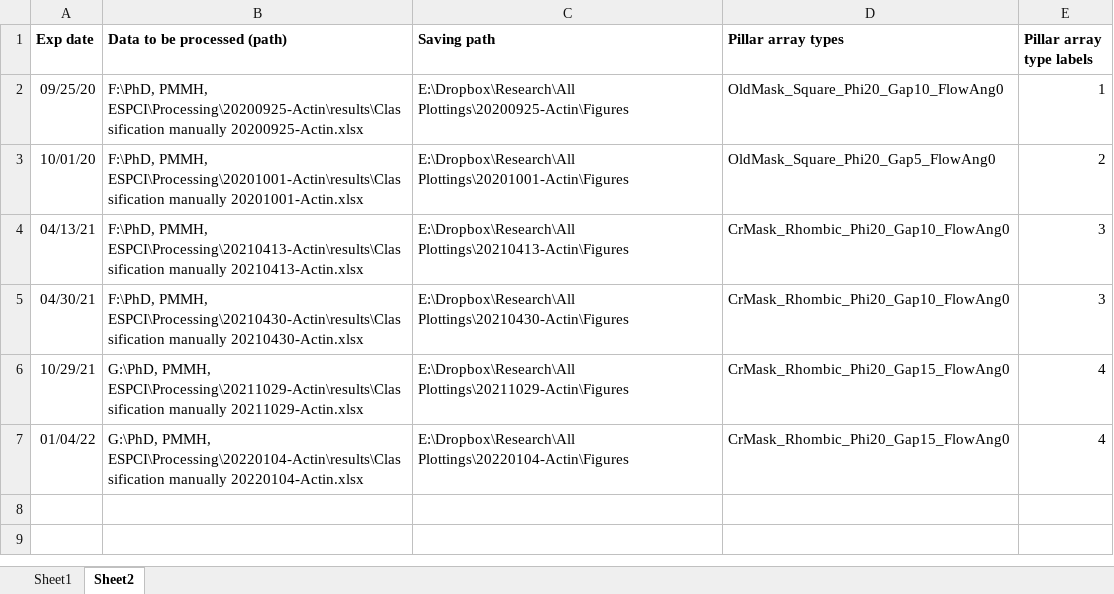
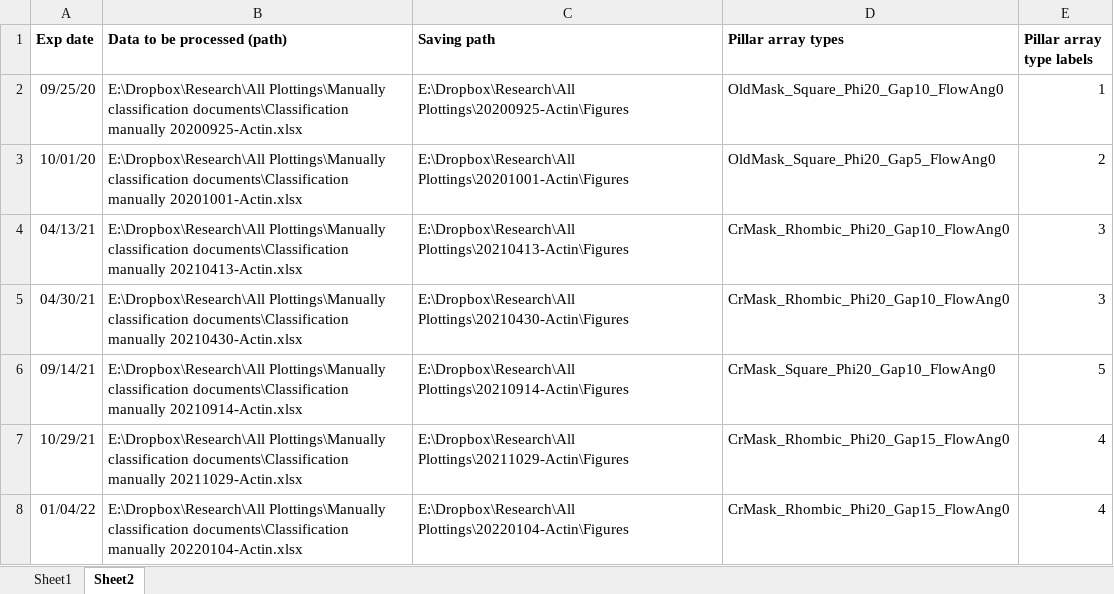
Before and after one commit to Zhibo-Li/Postprocessing_Elongated_Fiber, an Excel workbook: ForActinPostprocessing.xlsx, sheet Sheet2, drawn as a sheet; values as stored, in another font and other column widths than the file's, no borders; addresses are those after the commit; the diff names each change by its address in the sheet, - before the commit and + after, or states it on an @@ line.

Commit message:
Add 20210914 data. Change the paths in the second column in sheet2.

```diff
--- a/ForActinPostprocessing.xlsx (sheet Sheet2)
+++ b/ForActinPostprocessing.xlsx (sheet Sheet2)
-B2 (Data to be processed (path)): F:\PhD, PMMH, ESPCI\Processing\20200925-Actin\results\Classification manually 20200925-Actin.xlsx
+B2 (Data to be processed (path)): E:\Dropbox\Research\All Plottings\Manually classification documents\Classification manually 20200925-Actin.xlsx
-B3 (Data to be processed (path)): F:\PhD, PMMH, ESPCI\Processing\20201001-Actin\results\Classification manually 20201001-Actin.xlsx
+B3 (Data to be processed (path)): E:\Dropbox\Research\All Plottings\Manually classification documents\Classification manually 20201001-Actin.xlsx
-B4 (Data to be processed (path)): F:\PhD, PMMH, ESPCI\Processing\20210413-Actin\results\Classification manually 20210413-Actin.xlsx
+B4 (Data to be processed (path)): E:\Dropbox\Research\All Plottings\Manually classification documents\Classification manually 20210413-Actin.xlsx
-B5 (Data to be processed (path)): F:\PhD, PMMH, ESPCI\Processing\20210430-Actin\results\Classification manually 20210430-Actin.xlsx
+B5 (Data to be processed (path)): E:\Dropbox\Research\All Plottings\Manually classification documents\Classification manually 20210430-Actin.xlsx
+row 6: 09/14/21 | E:\Dropbox\Research\All Plottings\Manually classification documents\Classification manually 20210914-Actin.xlsx | E:\Dropbox\Research\All Plottings\20210914-Actin\Figures | CrMask_Square_Phi20_Gap10_FlowAng0 | 5
-B7 (Data to be processed (path)): G:\PhD, PMMH, ESPCI\Processing\20211029-Actin\results\Classification manually 20211029-Actin.xlsx
+B7 (Data to be processed (path)): E:\Dropbox\Research\All Plottings\Manually classification documents\Classification manually 20211029-Actin.xlsx
-B8 (Data to be processed (path)): G:\PhD, PMMH, ESPCI\Processing\20220104-Actin\results\Classification manually 20220104-Actin.xlsx
+B8 (Data to be processed (path)): E:\Dropbox\Research\All Plottings\Manually classification documents\Classification manually 20220104-Actin.xlsx
```
Also changed, not shown: sheet Sheet1.
